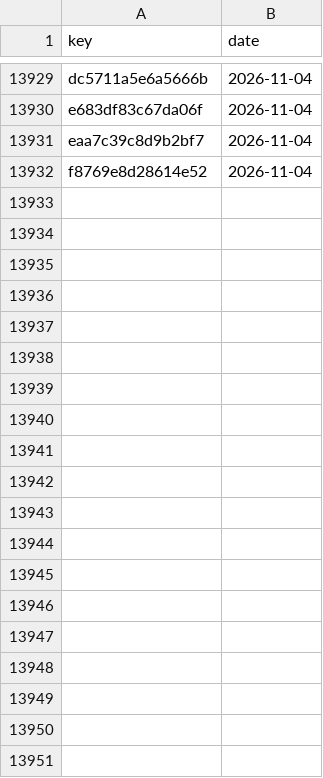
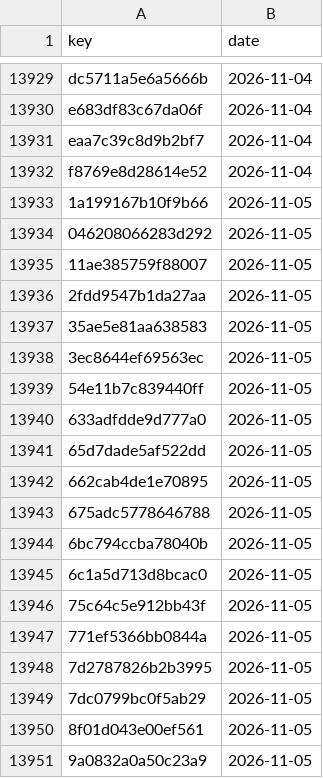
Before and after one commit to numanahmadhere/my-job-alerts, a CSV file: data/seen_links.csv, drawn as a sheet; only a part is shown, gaps mark what is left out; the diff covers the shown part only; the diff names each change by its address in the sheet, - before the commit and + after, or states it on an @@ line.

```diff
--- a/data/seen_links.csv
+++ b/data/seen_links.csv
+row 13933: 1a199167b10f9b66 | 2026-11-05
+row 13934: 046208066283d292 | 2026-11-05
+row 13935: 11ae385759f88007 | 2026-11-05
+row 13936: 2fdd9547b1da27aa | 2026-11-05
+row 13937: 35ae5e81aa638583 | 2026-11-05
+row 13938: 3ec8644ef69563ec | 2026-11-05
+row 13939: 54e11b7c839440ff | 2026-11-05
+row 13940: 633adfdde9d777a0 | 2026-11-05
+row 13941: 65d7dade5af522dd | 2026-11-05
+row 13942: 662cab4de1e70895 | 2026-11-05
+row 13943: 675adc5778646788 | 2026-11-05
+row 13944: 6bc794ccba78040b | 2026-11-05
+row 13945: 6c1a5d713d8bcac0 | 2026-11-05
+row 13946: 75c64c5e912bb43f | 2026-11-05
+row 13947: 771ef5366bb0844a | 2026-11-05
+row 13948: 7d2787826b2b3995 | 2026-11-05
+row 13949: 7dc0799bc0f5ab29 | 2026-11-05
+row 13950: 8f01d043e00ef561 | 2026-11-05
+row 13951: 9a0832a0a50c23a9 | 2026-11-05
```
Also changed, not shown: 69 added rows elsewhere in this file, data/screened.csv, 3 other files.
